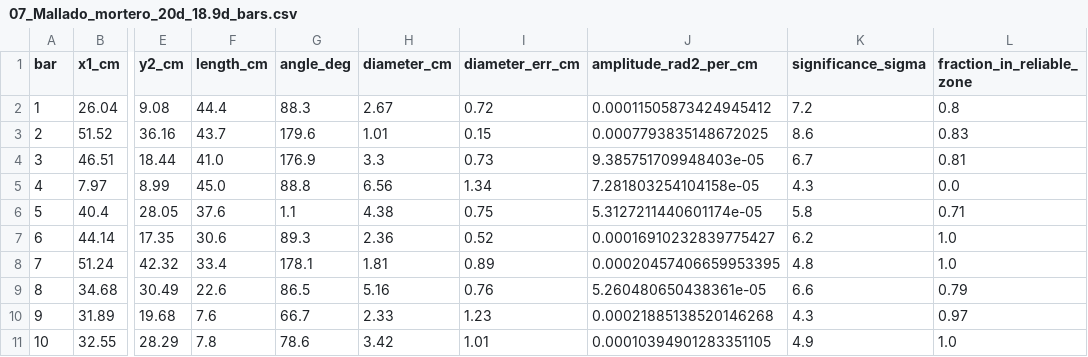
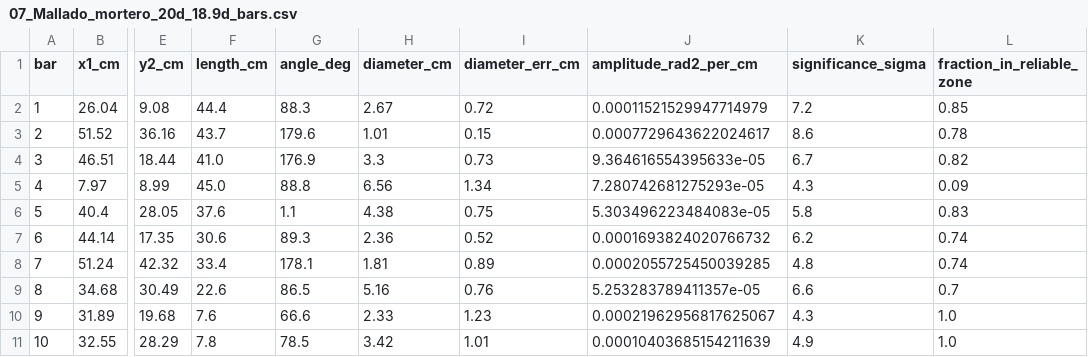
Before and after one commit to DaniCorredor/NN, a CSV file: resultados/V16/thesis_figures/07_Mallado_mortero_20d_18.9d_bars.csv, drawn as a sheet; only a part is shown, gaps mark what is left out; the diff names each change by its address in the sheet, - before the commit and + after, or states it on an @@ line.

```diff
--- a/resultados/V16/thesis_figures/07_Mallado_mortero_20d_18.9d_bars.csv
+++ b/resultados/V16/thesis_figures/07_Mallado_mortero_20d_18.9d_bars.csv
-J2 (amplitude_rad2_per_cm): 0.00011505873424945412
+J2 (amplitude_rad2_per_cm): 0.00011521529947714979
-L2 (fraction_in_reliable_zone): 0.8
+L2 (fraction_in_reliable_zone): 0.85
-J3 (amplitude_rad2_per_cm): 0.0007793835148672025
+J3 (amplitude_rad2_per_cm): 0.0007729643622024617
-L3 (fraction_in_reliable_zone): 0.83
+L3 (fraction_in_reliable_zone): 0.78
-J4 (amplitude_rad2_per_cm): 9.385751709948403e-05
+J4 (amplitude_rad2_per_cm): 9.364616554395633e-05
-L4 (fraction_in_reliable_zone): 0.81
+L4 (fraction_in_reliable_zone): 0.82
-J5 (amplitude_rad2_per_cm): 7.281803254104158e-05
+J5 (amplitude_rad2_per_cm): 7.280742681275293e-05
-L5 (fraction_in_reliable_zone): 0.0
+L5 (fraction_in_reliable_zone): 0.09
-J6 (amplitude_rad2_per_cm): 5.3127211440601174e-05
+J6 (amplitude_rad2_per_cm): 5.303496223484083e-05
-L6 (fraction_in_reliable_zone): 0.71
+L6 (fraction_in_reliable_zone): 0.83
-J7 (amplitude_rad2_per_cm): 0.00016910232839775427
+J7 (amplitude_rad2_per_cm): 0.0001693824020766732
-L7:L8 (fraction_in_reliable_zone): 1.0
+L7:L8 (fraction_in_reliable_zone): 0.74
-J8 (amplitude_rad2_per_cm): 0.00020457406659953395
+J8 (amplitude_rad2_per_cm): 0.0002055725450039285
-J9 (amplitude_rad2_per_cm): 5.260480650438361e-05
+J9 (amplitude_rad2_per_cm): 5.253283789411357e-05
-L9 (fraction_in_reliable_zone): 0.79
+L9 (fraction_in_reliable_zone): 0.7
-G10 (angle_deg): 66.7
+G10 (angle_deg): 66.6
-J10 (amplitude_rad2_per_cm): 0.00021885138520146268
+J10 (amplitude_rad2_per_cm): 0.00021962956817625067
-L10 (fraction_in_reliable_zone): 0.97
+L10 (fraction_in_reliable_zone): 1.0
-G11 (angle_deg): 78.6
+G11 (angle_deg): 78.5
-J11 (amplitude_rad2_per_cm): 0.00010394901283351105
+J11 (amplitude_rad2_per_cm): 0.00010403685154211639
```
Also changed, not shown: resultados/V16/thesis_figures/07_Grosores_mortero_20d_20.6d_bars.csv, resultados/V16/thesis_figures/07_Mallado_arena_20d_21.6d_bars.csv, 16 other files.
